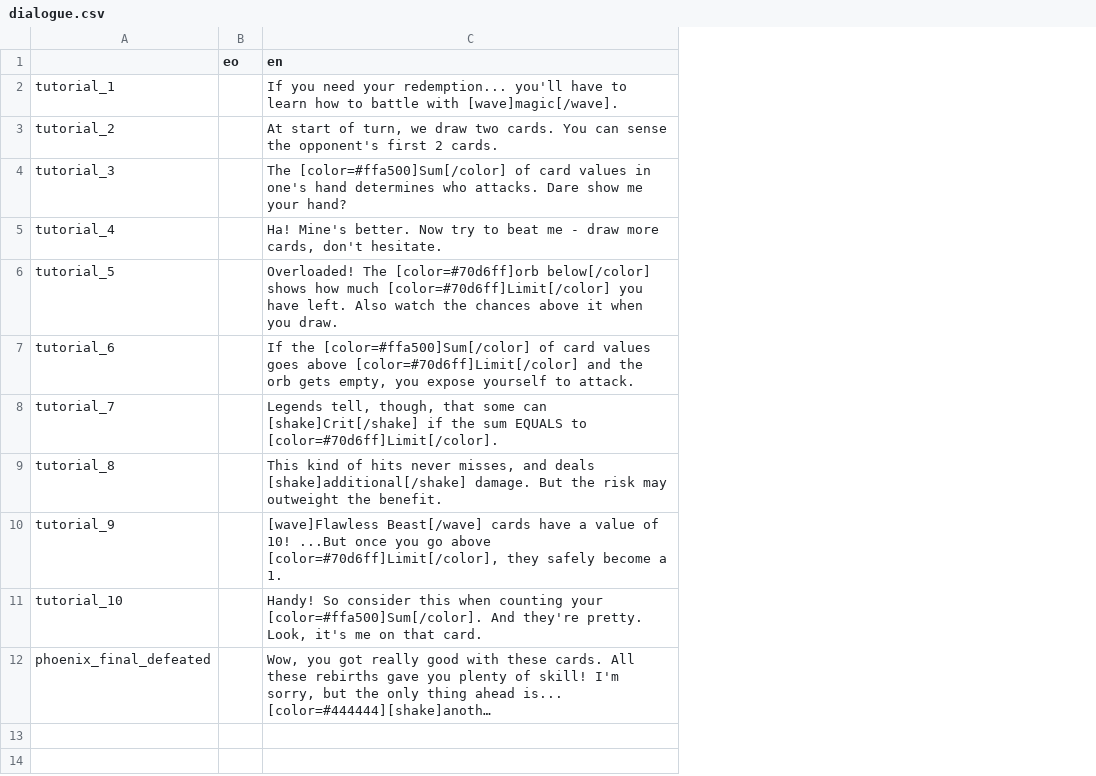
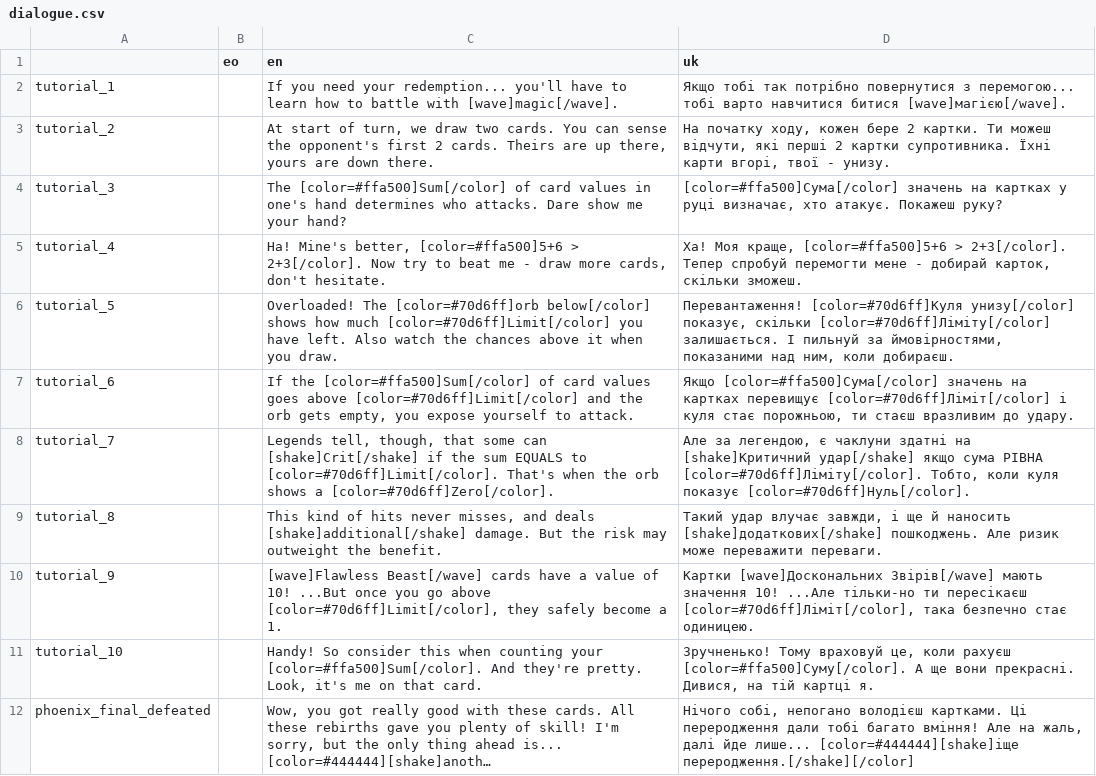
Before and after one commit to don-tnowe/Magijack, a CSV file: assets/translations/dialogue.csv, drawn as a sheet; long unchanged cells end in …; the diff names each change by its address in the sheet, - before the commit and + after, or states it on an @@ line.

Commit message:
Dialogue changes and translation

```diff
--- a/assets/translations/dialogue.csv
+++ b/assets/translations/dialogue.csv
+column D (uk), rows 2-12: Якщо тобі так потрібно повернутися з перемогою... тобі варто навчитися битися [wave]магією[/wave]. | На початку ходу, кожен бере 2 картки. Ти можеш відчути, які перші 2 картки супротивника. Їхні карти вгорі, твої - унизу. | [color=#ffa500]Сума[/color] значень на картках у руці визначає, хто атакує. Покажеш руку? | Ха! Моя краще, [color=#ffa500]5+6 > 2+3[/color]. Тепер спробуй перемогти мене - добирай карток, скільки зможеш. | Перевантаження! [color=#70d6ff]Куля унизу[/color] показує, скільки [color=#70d6ff]Ліміту[/color] залишається. І пильнуй за ймовірностями, показаними над ним, коли добираєш. | Якщо [color=#ffa500]Сума[/color] значень на картках перевищує [color=#70d6ff]Ліміт[/color] і куля стає порожньою, ти стаєш вразливим до удару. | Але за легендою, є чаклуни здатні на [shake]Критичний удар[/shake] якщо сума РІВНА [color=#70d6ff]Ліміту[/color]. Тобто, коли куля показує [color=#70d6ff]Нуль[/color]. | Такий удар влучає завжди, і ще й наносить [shake]додаткових[/shake] пошкоджень. Але ризик може переважити переваги. | Картки [wave]Доскональних Звірів[/wave] мають значення 10! ...Але тільки-но ти пересікаєш [color=#70d6ff]Ліміт[/color], така безпечно стає одиницею. | Зручненько! Тому враховуй це, коли рахуєш [color=#ffa500]Суму[/color]. А ще вони прекрасні. Дивися, на тій картці я. | Нічого собі, непогано володієш картками. Ці переродження дали тобі багато вміння! Але на жаль, далі йде лише... [color=#444444][shake]іще переродження.[/shake][/color]
-C3 (en): …2 cards.
+C3 (en): …2 cards. Theirs are up there, yours are down there.
-C5 (en): Ha! Mine's better. Now try…
+C5 (en): Ha! Mine's better, [color=#ffa500]5+6 > 2+3[/color]. Now try…
-C8 (en): …to [color=#70d6ff]Limit[/color].
+C8 (en): …to [color=#70d6ff]Limit[/color]. That's when the orb shows a [color=#70d6ff]Zero[/color].
```
Also changed, not shown: 11 other files.
